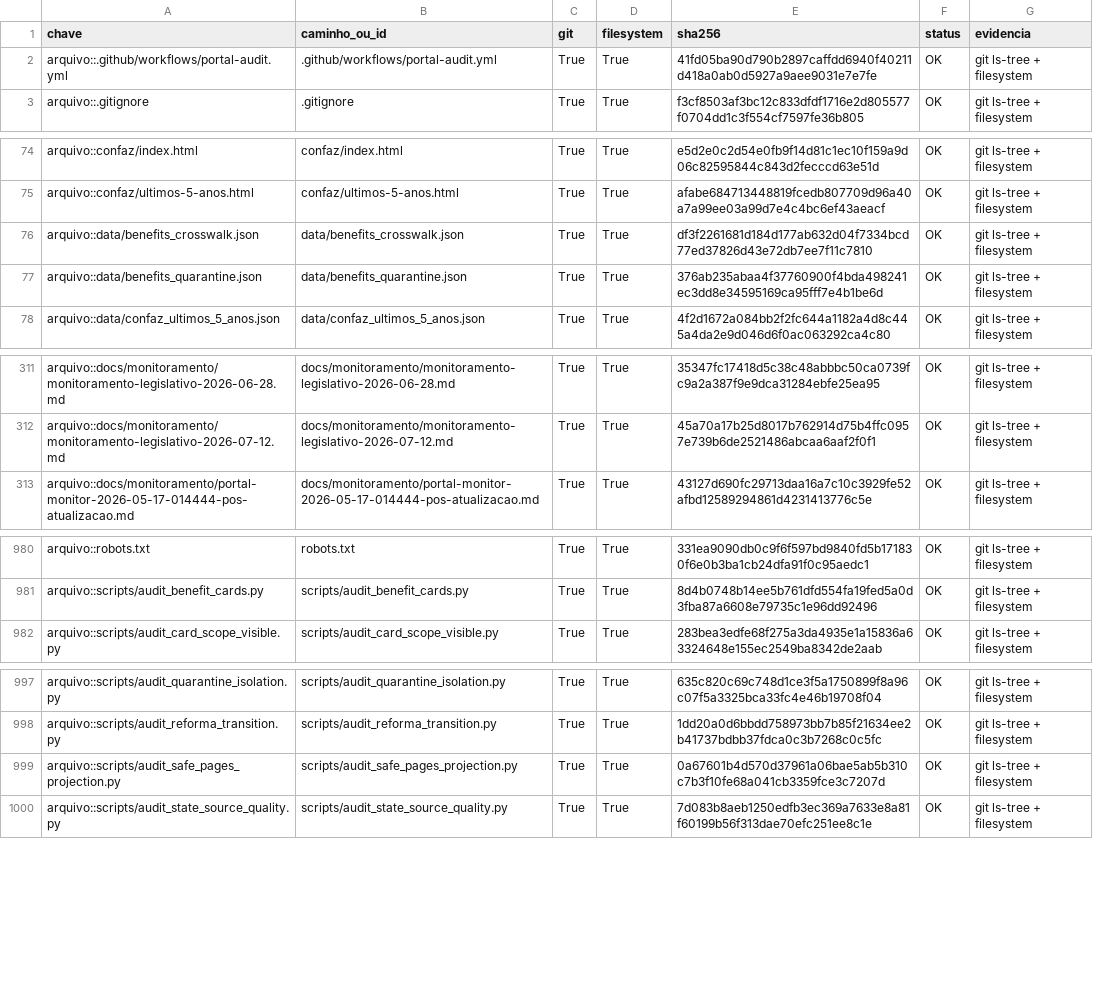
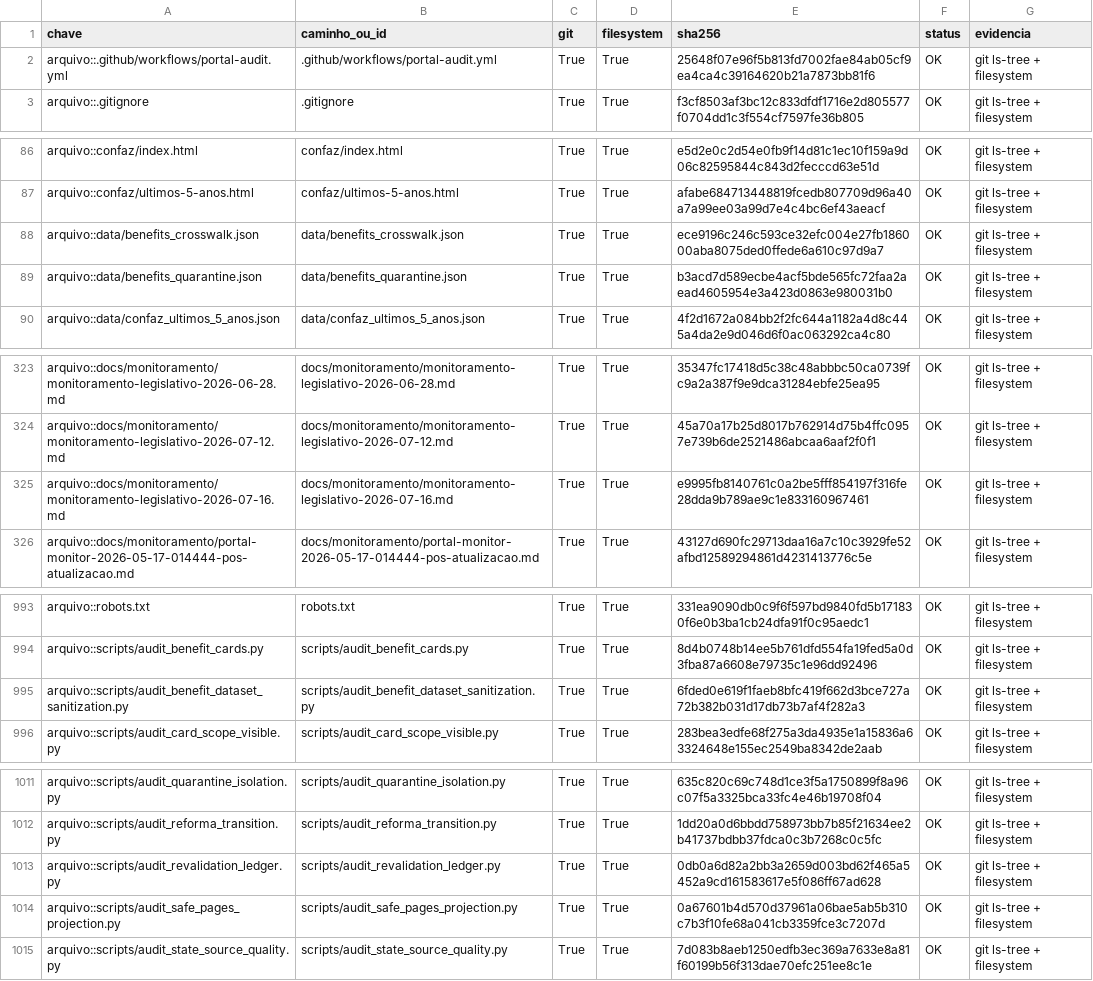
Before and after one commit to mjrrafael/rjc-conhecimento, a CSV file: auditoria/execucoes/monitor-v3-2026-07-12/inventario_integral.csv, drawn as a sheet; only a part is shown, gaps mark what is left out; the diff covers the shown part only.

Commit message:
[codex] Revalida cards tributarios - 2026-07-16 (#29)
* [codex] Revalida cards tributarios com bloqueio seguro

* [codex] Evita URLs de teste no escopo de fontes

* [codex] Atualiza inventario da revalidacao

* [codex] Saneia cards e quarentena sem prova

* [codex] Registra revisao adversarial do saneamento

---------

Co-authored-by: mjrrafael <227644576+mjrrafael@users.noreply.github.com>

```diff
--- a/auditoria/execucoes/monitor-v3-2026-07-12/inventario_integral.csv
+++ b/auditoria/execucoes/monitor-v3-2026-07-12/inventario_integral.csv
@@ -1,3 +1,3 @@
 chave,caminho_ou_id,git,filesystem,sha256,status,evidencia
-arquivo::.github/workflows/portal-audit.yml,.github/workflows/portal-audit.yml,True,True,41fd05ba90d790b2897caffdd6940f40211d418a0ab0d5927a9aee9031e7e7fe,OK,git ls-tree + filesystem
+arquivo::.github/workflows/portal-audit.yml,.github/workflows/portal-audit.yml,True,True,25648f07e96f5b813fd7002fae84ab05cf9ea4ca4c39164620b21a7873bb81f6,OK,git ls-tree + filesystem
 arquivo::.gitignore,.gitignore,True,True,f3cf8503af3bc12c833dfdf1716e2d805577f0704dd1c3f554cf7597fe36b805,OK,git ls-tree + filesystem
@@ -75,4 +87,4 @@ arquivo::confaz/index.html,confaz/index.html,True,True,e5d2e0c2d54e0fb9f14d81c1e
 arquivo::confaz/ultimos-5-anos.html,confaz/ultimos-5-anos.html,True,True,afabe684713448819fcedb807709d96a40a7a99ee03a99d7e4c4bc6ef43aeacf,OK,git ls-tree + filesystem
-arquivo::data/benefits_crosswalk.json,data/benefits_crosswalk.json,True,True,df3f2261681d184d177ab632d04f7334bcd77ed37826d43e72db7ee7f11c7810,OK,git ls-tree + filesystem
-arquivo::data/benefits_quarantine.json,data/benefits_quarantine.json,True,True,376ab235abaa4f37760900f4bda498241ec3dd8e34595169ca95fff7e4b1be6d,OK,git ls-tree + filesystem
+arquivo::data/benefits_crosswalk.json,data/benefits_crosswalk.json,True,True,ece9196c246c593ce32efc004e27fb186000aba8075ded0ffede6a610c97d9a7,OK,git ls-tree + filesystem
+arquivo::data/benefits_quarantine.json,data/benefits_quarantine.json,True,True,b3acd7d589ecbe4acf5bde565fc72faa2aead4605954e3a423d0863e980031b0,OK,git ls-tree + filesystem
 arquivo::data/confaz_ultimos_5_anos.json,data/confaz_ultimos_5_anos.json,True,True,4f2d1672a084bb2f2fc644a1182a4d8c445a4da2e9d046d6f0ac063292ca4c80,OK,git ls-tree + filesystem
@@ -312,2 +324,3 @@ arquivo::docs/monitoramento/monitoramento-legislativo-2026-06-28.md,docs/monitor
 arquivo::docs/monitoramento/monitoramento-legislativo-2026-07-12.md,docs/monitoramento/monitoramento-legislativo-2026-07-12.md,True,True,45a70a17b25d8017b762914d75b4ffc0957e739b6de2521486abcaa6aaf2f0f1,OK,git ls-tree + filesystem
+arquivo::docs/monitoramento/monitoramento-legislativo-2026-07-16.md,docs/monitoramento/monitoramento-legislativo-2026-07-16.md,True,True,e9995fb8140761c0a2be5fff854197f316fe28dda9b789ae9c1e833160967461,OK,git ls-tree + filesystem
 arquivo::docs/monitoramento/portal-monitor-2026-05-17-014444-pos-atualizacao.md,docs/monitoramento/portal-monitor-2026-05-17-014444-pos-atualizacao.md,True,True,43127d690fc29713daa16a7c10c3929fe52afbd12589294861d4231413776c5e,OK,git ls-tree + filesystem
@@ -981,2 +994,3 @@ arquivo::robots.txt,robots.txt,True,True,331ea9090db0c9f6f597bd9840fd5b171830f6e
 arquivo::scripts/audit_benefit_cards.py,scripts/audit_benefit_cards.py,True,True,8d4b0748b14ee5b761dfd554fa19fed5a0d3fba87a6608e79735c1e96dd92496,OK,git ls-tree + filesystem
+arquivo::scripts/audit_benefit_dataset_sanitization.py,scripts/audit_benefit_dataset_sanitization.py,True,True,6fded0e619f1faeb8bfc419f662d3bce727a72b382b031d17db73b7af4f282a3,OK,git ls-tree + filesystem
 arquivo::scripts/audit_card_scope_visible.py,scripts/audit_card_scope_visible.py,True,True,283bea3edfe68f275a3da4935e1a15836a63324648e155ec2549ba8342de2aab,OK,git ls-tree + filesystem
@@ -998,2 +1012,3 @@ arquivo::scripts/audit_quarantine_isolation.py,scripts/audit_quarantine_isolatio
 arquivo::scripts/audit_reforma_transition.py,scripts/audit_reforma_transition.py,True,True,1dd20a0d6bbdd758973bb7b85f21634ee2b41737bdbb37fdca0c3b7268c0c5fc,OK,git ls-tree + filesystem
+arquivo::scripts/audit_revalidation_ledger.py,scripts/audit_revalidation_ledger.py,True,True,0db0a6d82a2bb3a2659d003bd62f465a5452a9cd161583617e5f086ff67ad628,OK,git ls-tree + filesystem
 arquivo::scripts/audit_safe_pages_projection.py,scripts/audit_safe_pages_projection.py,True,True,0a67601b4d570d37961a06bae5ab5b310c7b3f10fe68a041cb3359fce3c7207d,OK,git ls-tree + filesystem
```
Also changed, not shown: 17 added rows and 3 edited cells elsewhere in this file, 26 other files.
